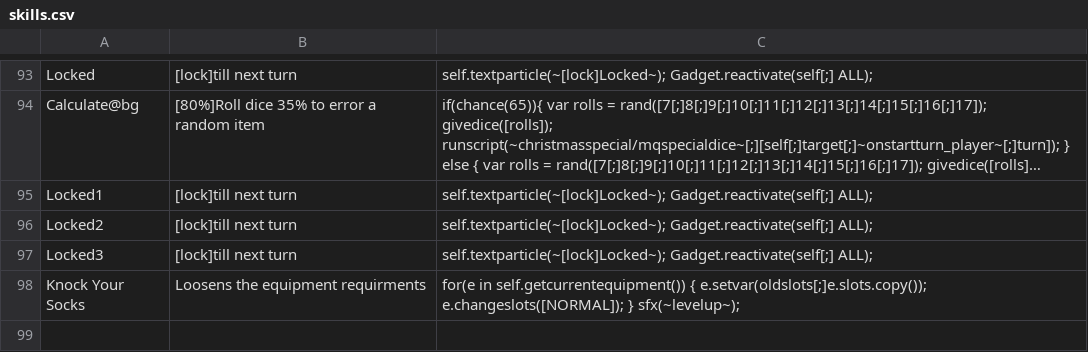
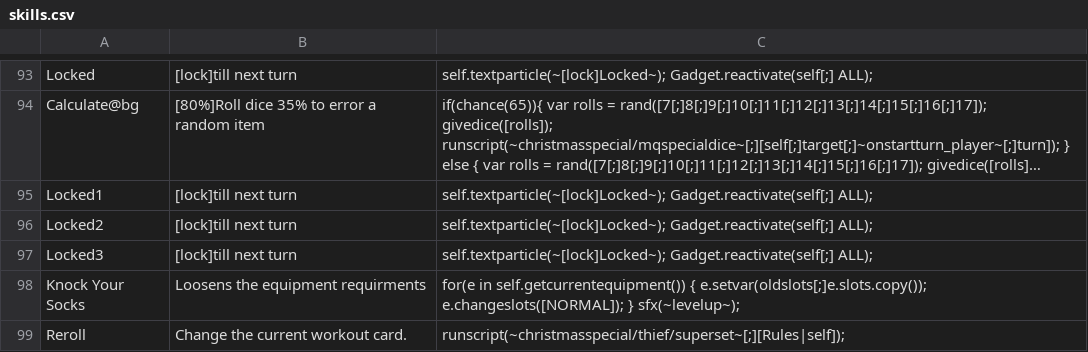
Before and after one commit to godisgoodmatt/christmasspecial, a CSV file: _append/data/text/skills.csv, drawn as a sheet; only a part is shown, gaps mark what is left out; long unchanged cells end in ….

```diff
--- a/_append/data/text/skills.csv
+++ b/_append/data/text/skills.csv
@@ -98 +98,2 @@ Locked3,[lock]till next turn,self.textparticle(~[lock]Locked~); Gadget.reactivat
 Knock Your Socks,Loosens the equipment requirments,for(e in self.getcurrentequipment()) { e.setvar(oldslots[;]e.slots.copy()); e.changeslots([NORMAL]); } sfx(~levelup~);
+Reroll,Change the current workout card.,runscript(~christmasspecial/thief/superset~[;][Rules|self]);
```
Also changed, not shown: _append/data/text/equipment.csv, _append/data/text/statuseffects.csv, 7 other files.
